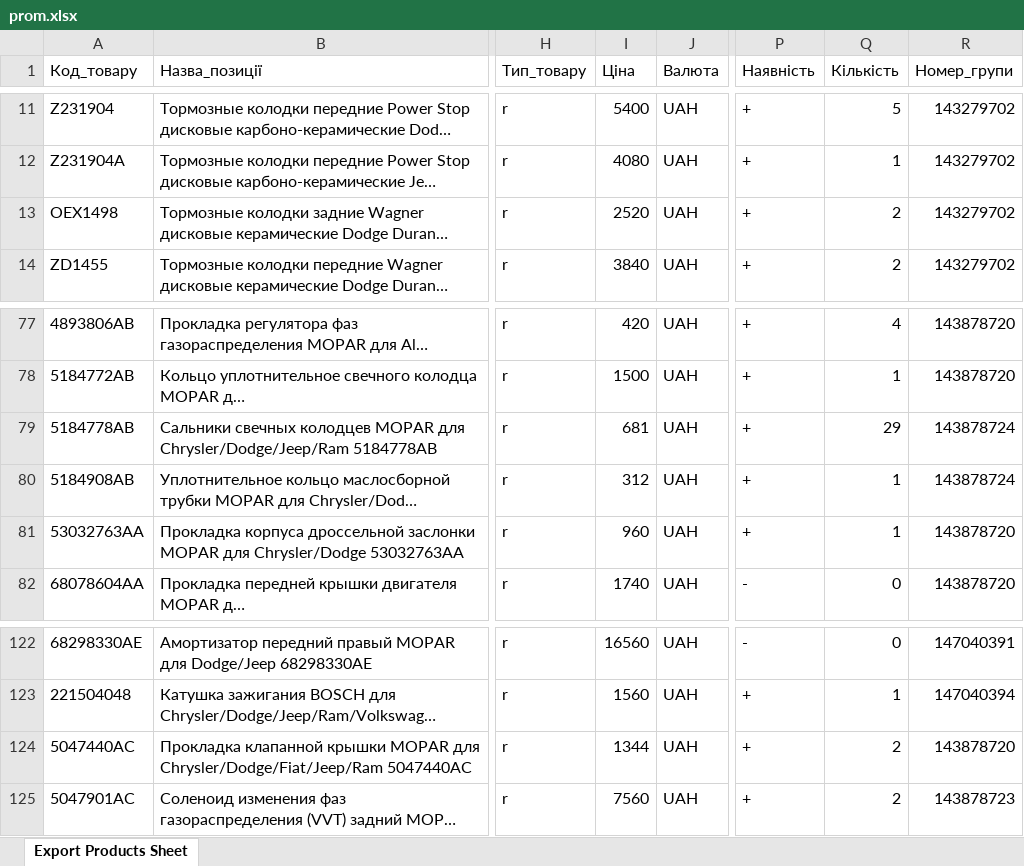
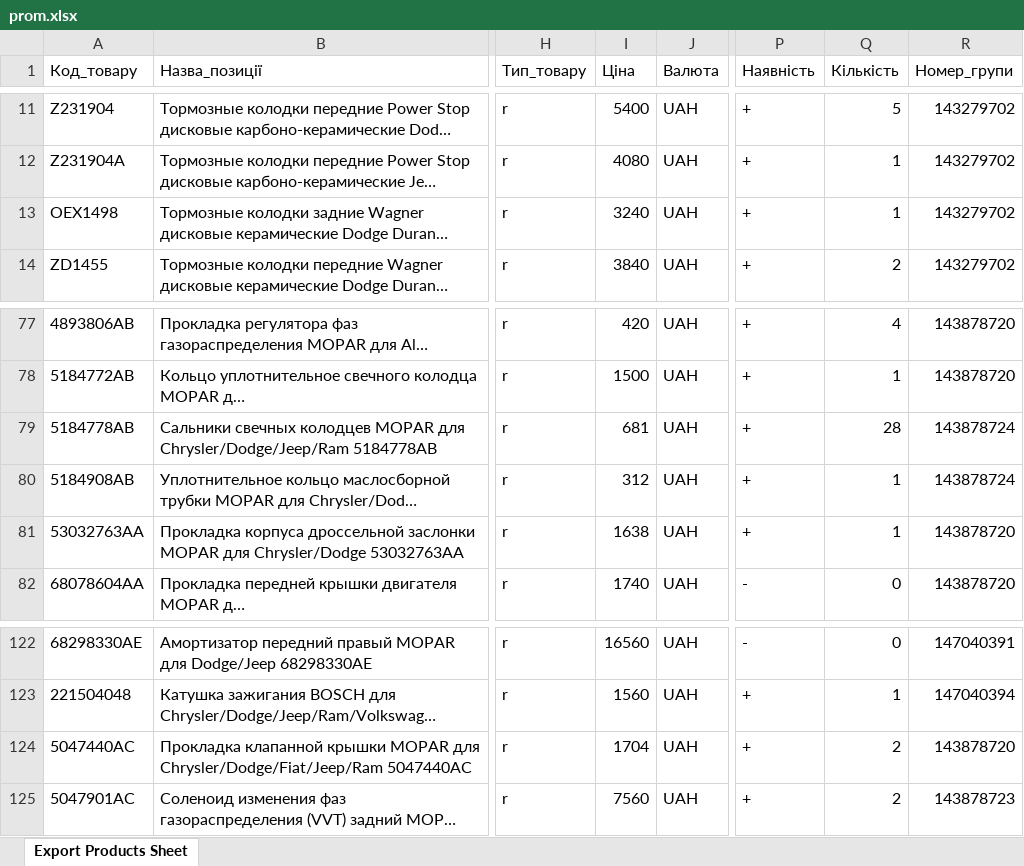
Before and after one commit to xvalikan/avtopro-pricelist, an Excel workbook: prom.xlsx, sheet Export Products Sheet, drawn as a sheet; only a part is shown, gaps mark what is left out; long unchanged cells end in …; values as stored, in another font and other column widths than the file's, no borders; the diff names each change by its address in the sheet, - before the commit and + after, or states it on an @@ line.

```diff
--- a/prom.xlsx (sheet Export Products Sheet)
+++ b/prom.xlsx (sheet Export Products Sheet)
-I13 (Ціна): 2520
+I13 (Ціна): 3240
-Q13 (Кількість): 2
+Q13 (Кількість): 1
-Q79 (Кількість): 29
+Q79 (Кількість): 28
-I81 (Ціна): 960
+I81 (Ціна): 1638
-I124 (Ціна): 1344
+I124 (Ціна): 1704
```
